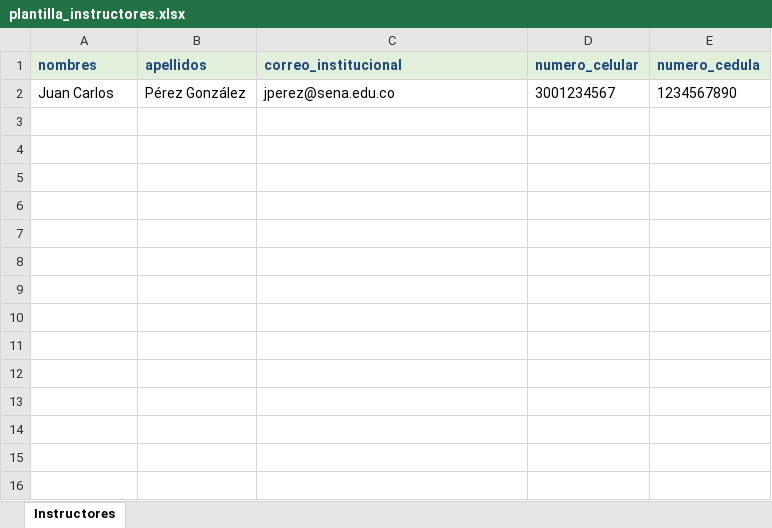
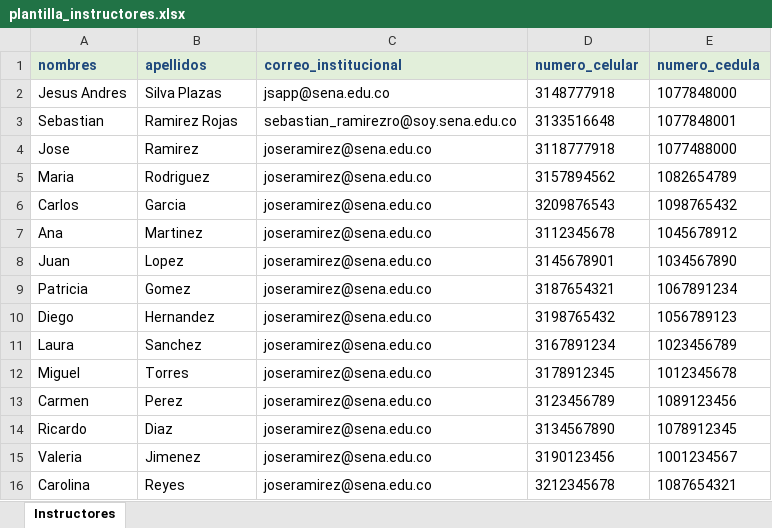
Before and after one commit to JHONDRASCODE/svgh-1.0, an Excel workbook: staticfiles/templates/plantilla_instructores.xlsx, sheet Instructores, drawn as a sheet; values as stored, in another font and other column widths than the file's, no borders; removed rows and columns are numbered as before the commit, all else as after; the diff names each change by its address in the sheet, - before the commit and + after, or states it on an @@ line.

```diff
--- a/staticfiles/templates/plantilla_instructores.xlsx (sheet Instructores)
+++ b/staticfiles/templates/plantilla_instructores.xlsx (sheet Instructores)
-row 2: Juan Carlos | Pérez González | jperez@sena.edu.co | 3001234567 | 1234567890
+row 2: Jesus Andres | Silva Plazas | jsapp@sena.edu.co | 3148777918 | 1077848000
+row 3: Sebastian | Ramirez Rojas | sebastian_ramirezro@soy.sena.edu.co | 3133516648 | 1077848001
+row 4: Jose | Ramirez | joseramirez@sena.edu.co | 3118777918 | 1077488000
+row 5: Maria | Rodriguez | joseramirez@sena.edu.co | 3157894562 | 1082654789
+row 6: Carlos | Garcia | joseramirez@sena.edu.co | 3209876543 | 1098765432
+row 7: Ana | Martinez | joseramirez@sena.edu.co | 3112345678 | 1045678912
+row 8: Juan | Lopez | joseramirez@sena.edu.co | 3145678901 | 1034567890
+row 9: Patricia | Gomez | joseramirez@sena.edu.co | 3187654321 | 1067891234
+row 10: Diego | Hernandez | joseramirez@sena.edu.co | 3198765432 | 1056789123
+row 11: Laura | Sanchez | joseramirez@sena.edu.co | 3167891234 | 1023456789
+row 12: Miguel | Torres | joseramirez@sena.edu.co | 3178912345 | 1012345678
+row 13: Carmen | Perez | joseramirez@sena.edu.co | 3123456789 | 1089123456
+row 14: Ricardo | Diaz | joseramirez@sena.edu.co | 3134567890 | 1078912345
+row 15: Valeria | Jimenez | joseramirez@sena.edu.co | 3190123456 | 1001234567
+row 16: Carolina | Reyes | joseramirez@sena.edu.co | 3212345678 | 1087654321
```
Also changed, not shown: 4 other files.
